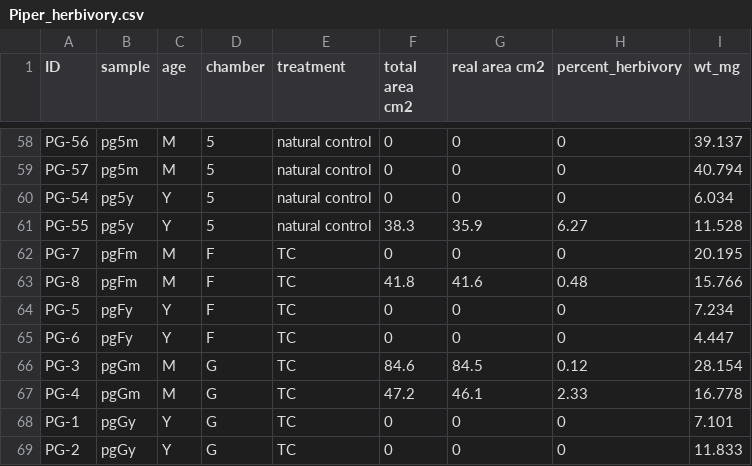
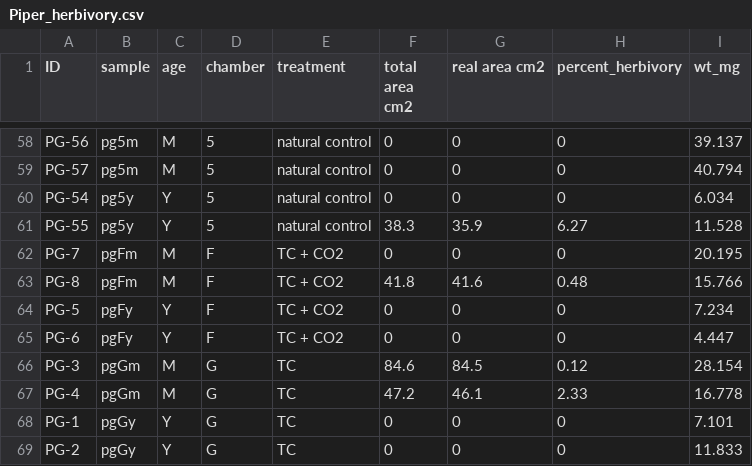
Before and after one commit to ldmaynard/Pgeneralense, a CSV file: Piper_herbivory.csv, drawn as a sheet; only a part is shown, gaps mark what is left out.

Commit message:
Correcting treatment data, re-running analyses, new graphs

```diff
--- a/Piper_herbivory.csv
+++ b/Piper_herbivory.csv
@@ -61,6 +61,6 @@ PG-54,pg5y,Y,5,natural control,0,0,0,6.034
 PG-55,pg5y,Y,5,natural control,38.3,35.9,6.27,11.528
-PG-7,pgFm,M,F,TC,0,0,0,20.195
-PG-8,pgFm,M,F,TC,41.8,41.6,0.48,15.766
-PG-5,pgFy,Y,F,TC,0,0,0,7.234
-PG-6,pgFy,Y,F,TC,0,0,0,4.447
+PG-7,pgFm,M,F,TC + CO2,0,0,0,20.195
+PG-8,pgFm,M,F,TC + CO2,41.8,41.6,0.48,15.766
+PG-5,pgFy,Y,F,TC + CO2,0,0,0,7.234
+PG-6,pgFy,Y,F,TC + CO2,0,0,0,4.447
 PG-3,pgGm,M,G,TC,84.6,84.5,0.12,28.154
```
Also changed, not shown: Piper_growth.csv, Piper_phenolics.csv, 7 other files.
